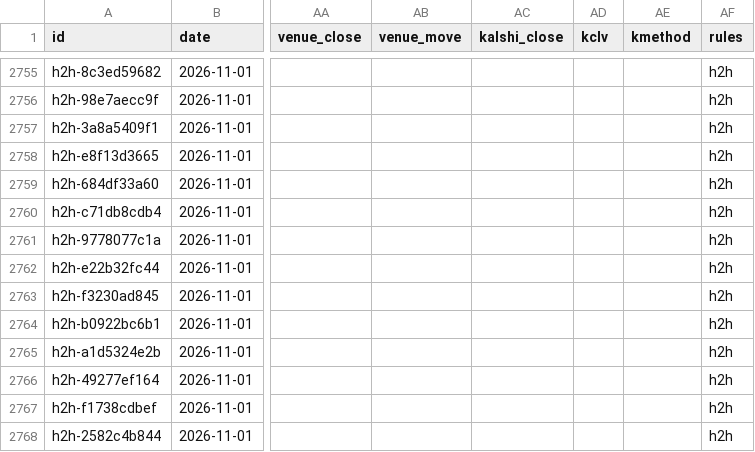
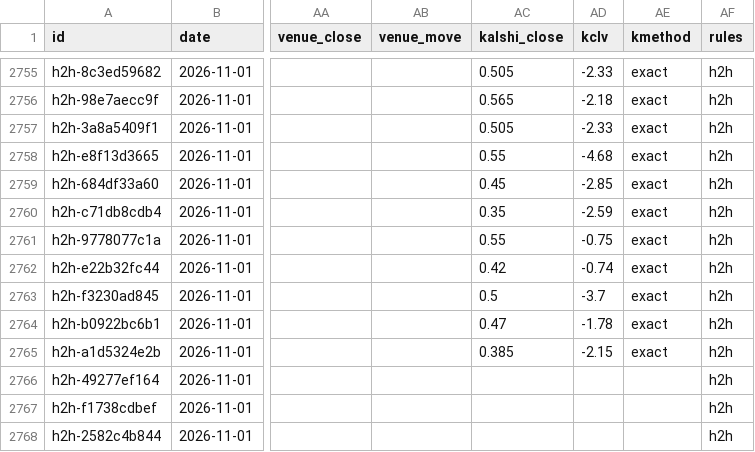
Before and after one commit to grahambirch99/closing-line-club, a CSV file: data/nba/paper.csv, drawn as a sheet; only a part is shown, gaps mark what is left out; the diff covers the shown part only; the diff names each change by its address in the sheet, - before the commit and + after, or states it on an @@ line.

```diff
--- a/data/nba/paper.csv
+++ b/data/nba/paper.csv
-AC2755 (kalshi_close): (empty)
+AC2755 (kalshi_close): 0.505
-AD2755 (kclv): (empty)
+AD2755 (kclv): -2.33
-AE2755:AE2765 (kmethod): (empty)
+AE2755:AE2765 (kmethod): exact
-AC2756 (kalshi_close): (empty)
+AC2756 (kalshi_close): 0.565
-AD2756 (kclv): (empty)
+AD2756 (kclv): -2.18
-AC2757 (kalshi_close): (empty)
+AC2757 (kalshi_close): 0.505
-AD2757 (kclv): (empty)
+AD2757 (kclv): -2.33
-AC2758 (kalshi_close): (empty)
+AC2758 (kalshi_close): 0.55
-AD2758 (kclv): (empty)
+AD2758 (kclv): -4.68
-AC2759 (kalshi_close): (empty)
+AC2759 (kalshi_close): 0.45
-AD2759 (kclv): (empty)
+AD2759 (kclv): -2.85
-AC2760 (kalshi_close): (empty)
+AC2760 (kalshi_close): 0.35
-AD2760 (kclv): (empty)
+AD2760 (kclv): -2.59
-AC2761 (kalshi_close): (empty)
+AC2761 (kalshi_close): 0.55
-AD2761 (kclv): (empty)
+AD2761 (kclv): -0.75
-AC2762 (kalshi_close): (empty)
+AC2762 (kalshi_close): 0.42
-AD2762 (kclv): (empty)
+AD2762 (kclv): -0.74
-AC2763 (kalshi_close): (empty)
+AC2763 (kalshi_close): 0.5
-AD2763 (kclv): (empty)
+AD2763 (kclv): -3.7
-AC2764 (kalshi_close): (empty)
+AC2764 (kalshi_close): 0.47
-AD2764 (kclv): (empty)
+AD2764 (kclv): -1.78
-AC2765 (kalshi_close): (empty)
+AC2765 (kalshi_close): 0.385
-AD2765 (kclv): (empty)
+AD2765 (kclv): -2.15
```
Also changed, not shown: 33 edited cells elsewhere in this file, 1 other file.
